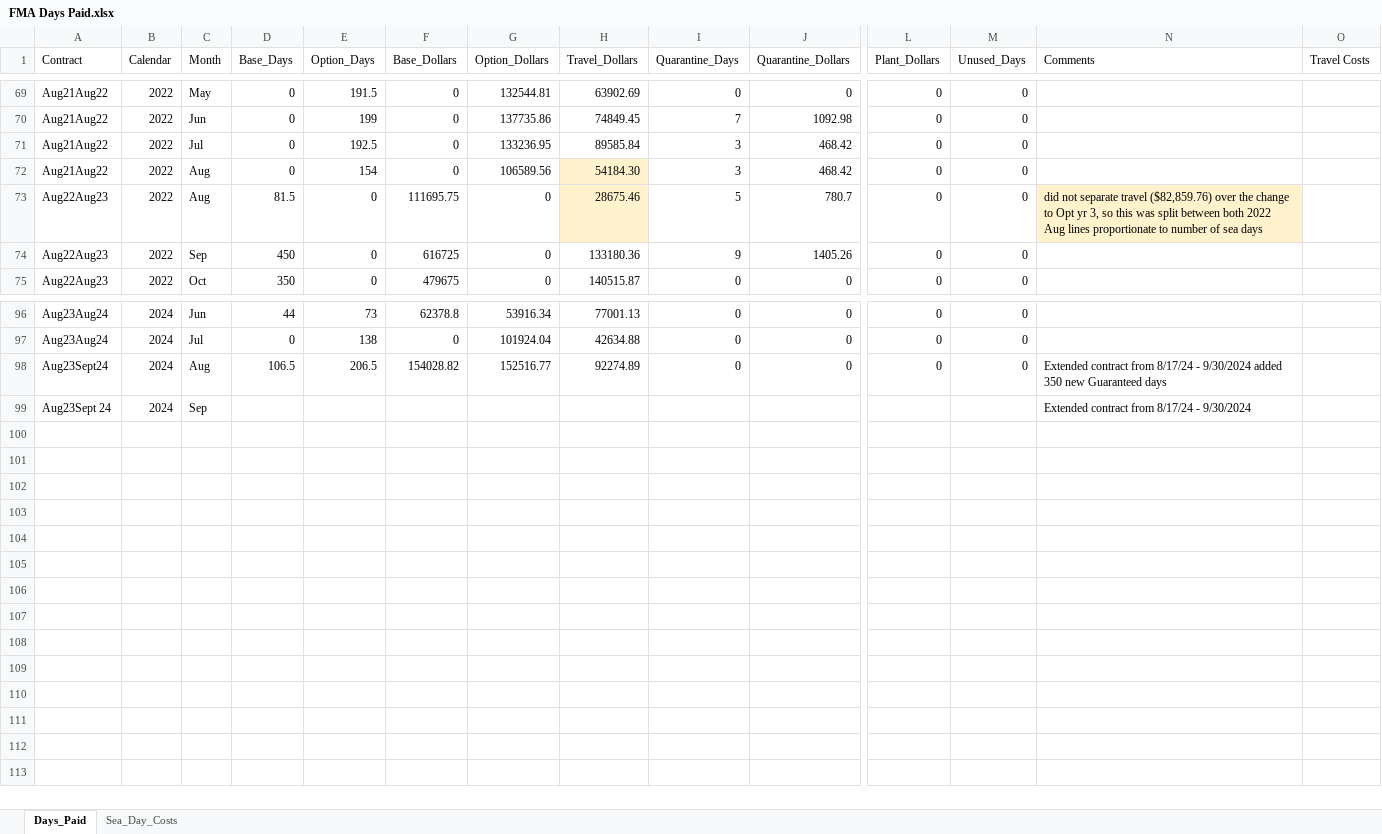
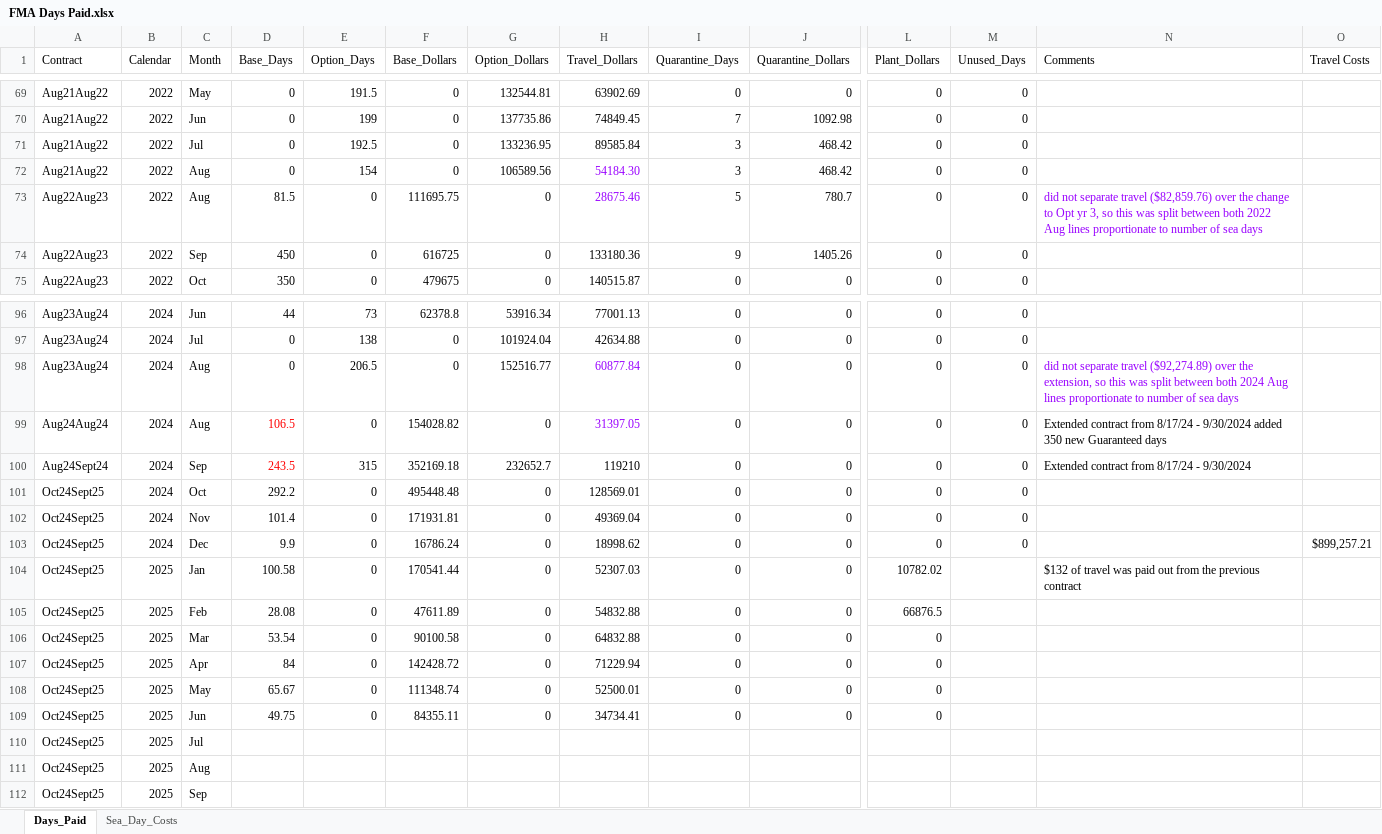
Before and after one commit to noaa-afsc/observer-deployment, an Excel workbook: analyses/monitoring_costs/FMA Days Paid.xlsx, sheet Days_Paid, drawn as a sheet; only a part is shown, gaps mark what is left out; values as stored, in another font and other column widths than the file's, no borders; charts and pictures not drawn; removed rows and columns are numbered as before the commit, all else as after; rows hold the shown columns only; the diff names each change by its address in the sheet, - before the commit and + after, or states it on an @@ line.

Commit message:
Updated FMA days paid xlsx sheet

```diff
--- a/analyses/monitoring_costs/FMA Days Paid.xlsx (sheet Days_Paid)
+++ b/analyses/monitoring_costs/FMA Days Paid.xlsx (sheet Days_Paid)
@@ H72:H73 fill: #FFF2CC → none, text colour: black → #9900FF @@
@@ N73 fill: #FFF2CC → none, text colour: black → #9900FF @@
+row 98: Aug23Aug24 | 2024 | Aug | 0 | 206.5 | 0 | 152516.77 | 60877.84 | 0 | 0 | 0 | 0 | did not separate travel ($92,274.89) over the extension, so this was split between both 2024 Aug lines proportionate to number of sea days
-A99 (Contract): Aug23Sept24
+A99 (Contract): Aug24Aug24
-D99 text colour: black
+D99 text colour: #FF0000
-E99 (Option_Days): 206.5
+E99 (Option_Days): 0
-G99 (Option_Dollars): 152516.77
+G99 (Option_Dollars): 0
-H99 (Travel_Dollars): 92274.89
+H99 (Travel_Dollars): 31397.05
-H99 text colour: black
+H99 text colour: #9900FF
-row 99: Aug23Sept 24 | 2024 | Sep |  |  |  |  |  |  |  |  |  | Extended contract from 8/17/24 - 9/30/2024
+row 100: Aug24Sept24 | 2024 | Sep | 243.5 | 315 | 352169.18 | 232652.7 | 119210 | 0 | 0 | 0 | 0 | Extended contract from 8/17/24 - 9/30/2024
+row 101: Oct24Sept25 | 2024 | Oct | 292.2 | 0 | 495448.48 | 0 | 128569.01 | 0 | 0 | 0 | 0
+row 102: Oct24Sept25 | 2024 | Nov | 101.4 | 0 | 171931.81 | 0 | 49369.04 | 0 | 0 | 0 | 0
+row 103: Oct24Sept25 | 2024 | Dec | 9.9 | 0 | 16786.24 | 0 | 18998.62 | 0 | 0 | 0 | 0 |  | $899,257.21
+row 104: Oct24Sept25 | 2025 | Jan | 100.58 | 0 | 170541.44 | 0 | 52307.03 | 0 | 0 | 10782.02 |  | $132 of travel was paid out from the previous contract
+row 105: Oct24Sept25 | 2025 | Feb | 28.08 | 0 | 47611.89 | 0 | 54832.88 | 0 | 0 | 66876.5
+row 106: Oct24Sept25 | 2025 | Mar | 53.54 | 0 | 90100.58 | 0 | 64832.88 | 0 | 0 | 0
+row 107: Oct24Sept25 | 2025 | Apr | 84 | 0 | 142428.72 | 0 | 71229.94 | 0 | 0 | 0
+row 108: Oct24Sept25 | 2025 | May | 65.67 | 0 | 111348.74 | 0 | 52500.01 | 0 | 0 | 0
+row 109: Oct24Sept25 | 2025 | Jun | 49.75 | 0 | 84355.11 | 0 | 34734.41 | 0 | 0 | 0
+row 110: Oct24Sept25 | 2025 | Jul
+row 111: Oct24Sept25 | 2025 | Aug
+row 112: Oct24Sept25 | 2025 | Sep
```
Also changed, not shown: sheet Sea_Day_Costs.
